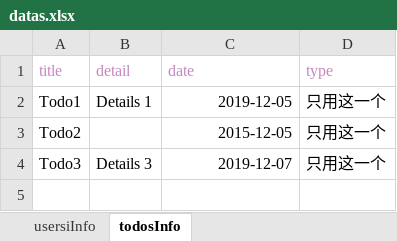
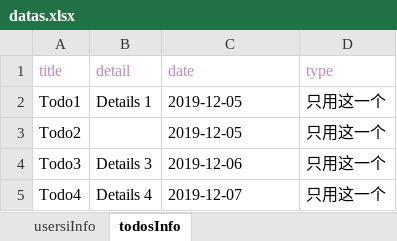
Before and after one commit to bluebrid/base-knowledge, an Excel workbook: python/testingWanAndroid/datas.xlsx, sheet todosInfo, drawn as a sheet; values as stored, in another font and other column widths than the file's, no borders; the diff names each change by its address in the sheet, - before the commit and + after, or states it on an @@ line.

Commit message:
add pythonadd python

```diff
--- a/python/testingWanAndroid/datas.xlsx (sheet todosInfo)
+++ b/python/testingWanAndroid/datas.xlsx (sheet todosInfo)
-C2 alignment: right
+C2 alignment: left
-C3 (date): 2015-12-05
+C3 (date): 2019-12-05
-C4 (date): 2019-12-07
+C4 (date): 2019-12-06
+row 5: Todo4 | Details 4 | 2019-12-07 | 只用这一个
```
Also changed, not shown: 6 other files.
